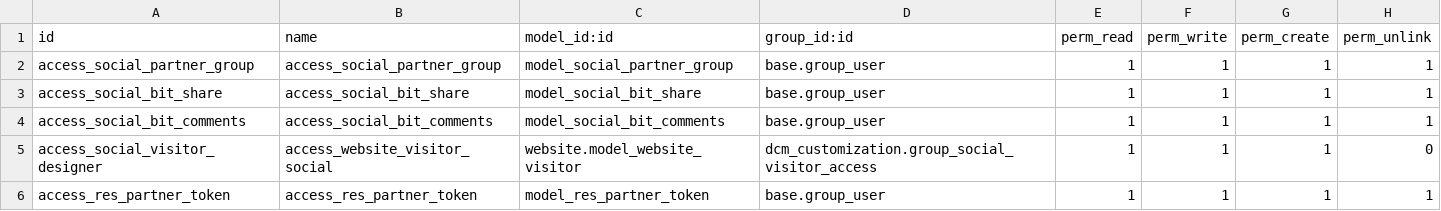
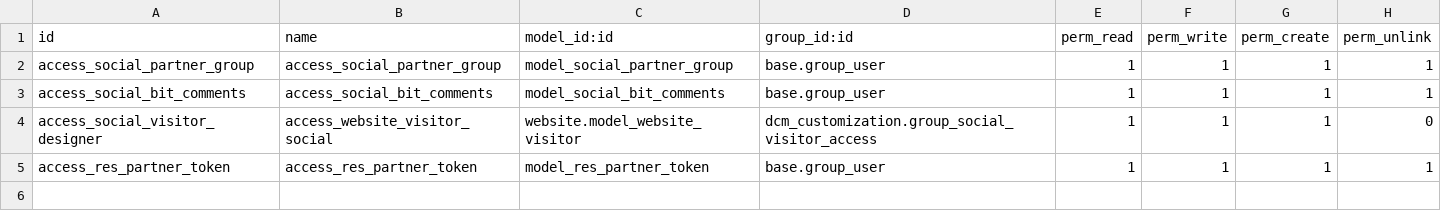
Before and after one commit to DigitalAdvisoryGroup/DCM, a CSV file: dcm_customization/security/ir.model.access.csv, drawn as a sheet; the diff names each change by its address in the sheet, - before the commit and + after, or states it on an @@ line.

Commit message:
[ADD] post feedback analysis,rating and social group changes

```diff
--- a/dcm_customization/security/ir.model.access.csv
+++ b/dcm_customization/security/ir.model.access.csv
-row 3: access_social_bit_share | access_social_bit_share | model_social_bit_share | base.group_user | 1 | 1 | 1 | 1
```
Also changed, not shown: 18 other files.
